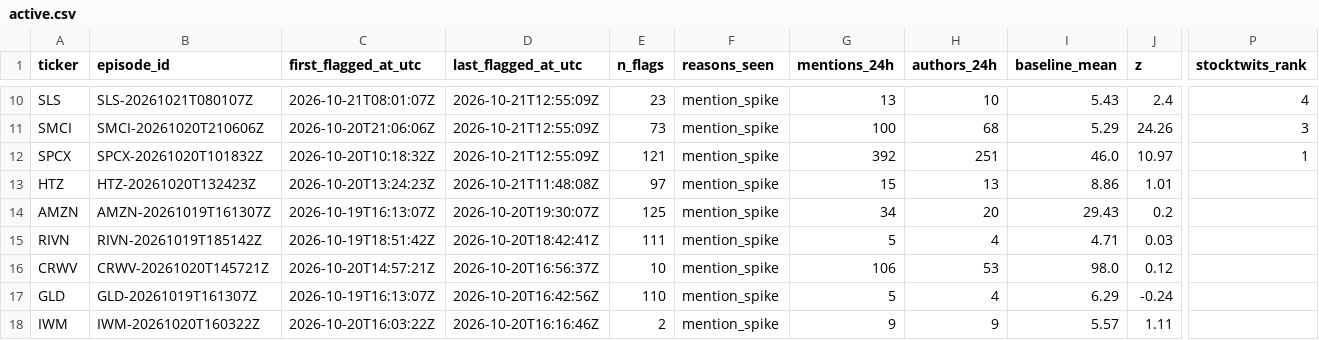
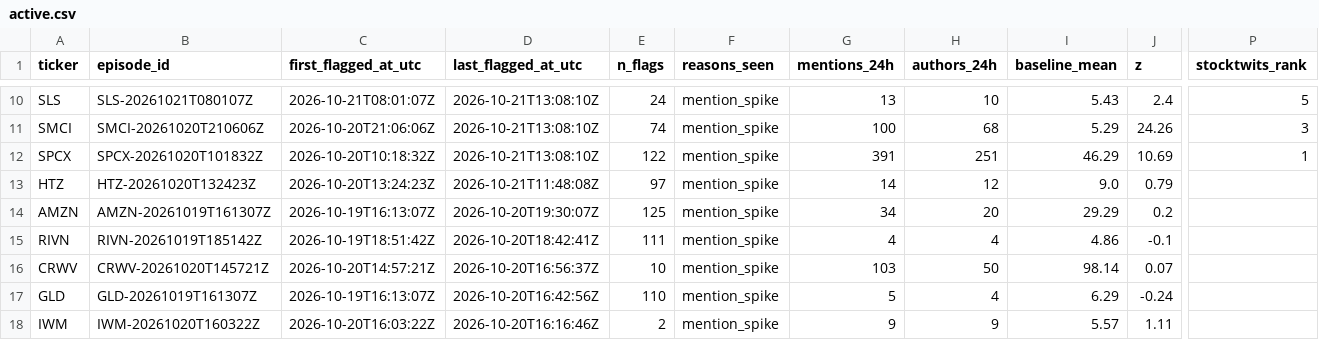
Before and after one commit to ShouvikRaj/pump-dump-detector, a CSV file: candidates/active.csv, drawn as a sheet; only a part is shown, gaps mark what is left out; the diff covers the shown part only; the diff names each change by its address in the sheet, - before the commit and + after, or states it on an @@ line.

```diff
--- a/candidates/active.csv
+++ b/candidates/active.csv
-D10:D12 (last_flagged_at_utc): 2026-10-21T12:55:09Z
+D10:D12 (last_flagged_at_utc): 2026-10-21T13:08:10Z
-E10 (n_flags): 23
+E10 (n_flags): 24
-P10 (stocktwits_rank): 4
+P10 (stocktwits_rank): 5
-E11 (n_flags): 73
+E11 (n_flags): 74
-E12 (n_flags): 121
+E12 (n_flags): 122
-G12 (mentions_24h): 392
+G12 (mentions_24h): 391
-I12 (baseline_mean): 46.0
+I12 (baseline_mean): 46.29
-J12 (z): 10.97
+J12 (z): 10.69
-G13 (mentions_24h): 15
+G13 (mentions_24h): 14
-H13 (authors_24h): 13
+H13 (authors_24h): 12
-I13 (baseline_mean): 8.86
+I13 (baseline_mean): 9.0
-J13 (z): 1.01
+J13 (z): 0.79
-I14 (baseline_mean): 29.43
+I14 (baseline_mean): 29.29
-G15 (mentions_24h): 5
+G15 (mentions_24h): 4
-I15 (baseline_mean): 4.71
+I15 (baseline_mean): 4.86
-J15 (z): 0.03
+J15 (z): -0.1
-G16 (mentions_24h): 106
+G16 (mentions_24h): 103
-H16 (authors_24h): 53
+H16 (authors_24h): 50
-I16 (baseline_mean): 98.0
+I16 (baseline_mean): 98.14
-J16 (z): 0.12
+J16 (z): 0.07
```
Also changed, not shown: 38 edited cells elsewhere in this file, 5 other files.
